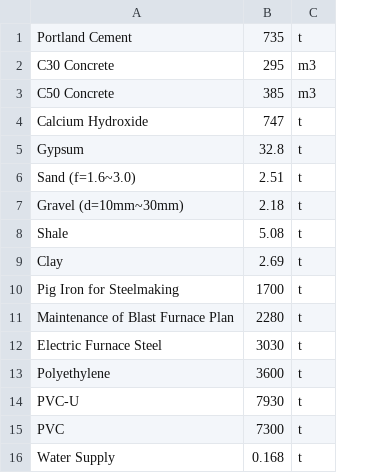
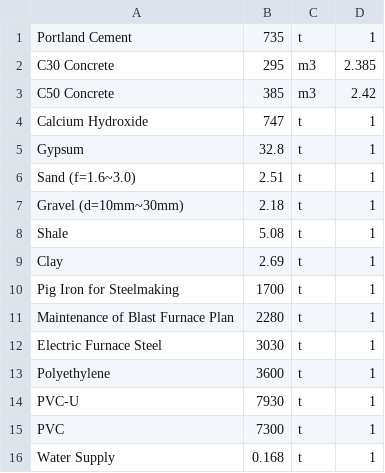
Before and after one commit to guanghanxi/evergreen_web, a CSV file: estimator/data/Material.csv, drawn as a sheet; the diff names each change by its address in the sheet, - before the commit and + after, or states it on an @@ line.

```diff
--- a/estimator/data/Material.csv
+++ b/estimator/data/Material.csv
+column D, rows 1-16: 1 | 2.385 | 2.42 | 1 | 1 | 1 | 1 | 1 | 1 | 1 | 1 | 1 | 1 | 1 | 1 | 1
```
Also changed, not shown: estimator/data/Energy.csv, 12 other files.
